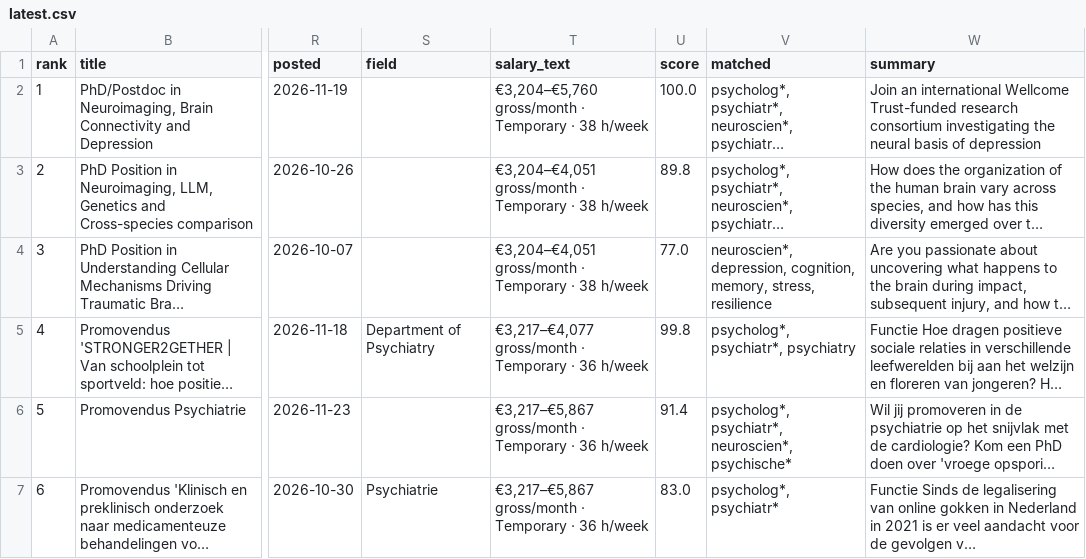
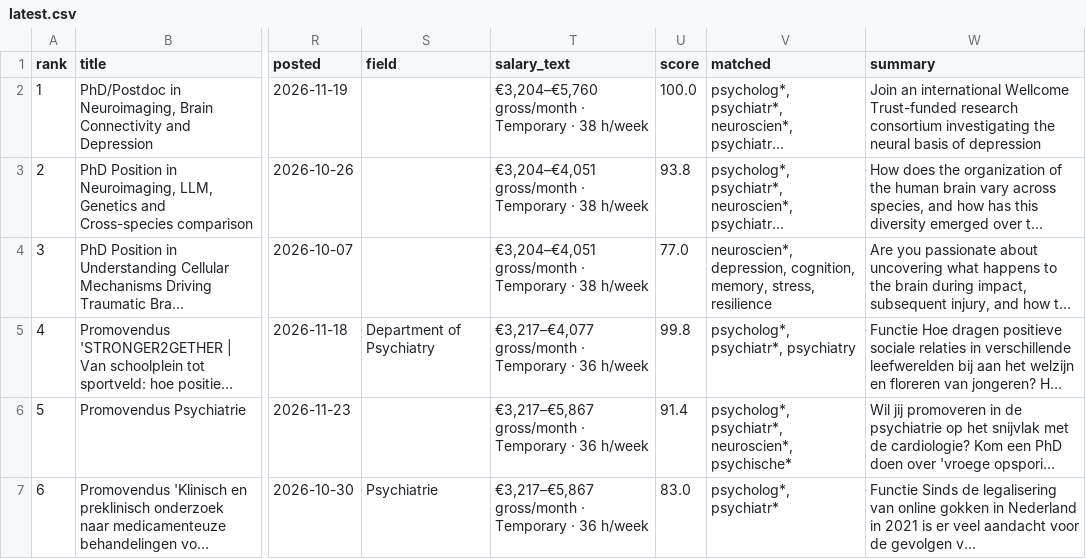
Before and after one commit to mojtaba220978/phd-radar, a CSV file: docs/latest.csv, drawn as a sheet; only a part is shown, gaps mark what is left out; long unchanged cells end in …; the diff names each change by its address in the sheet, - before the commit and + after, or states it on an @@ line.

```diff
--- a/docs/latest.csv
+++ b/docs/latest.csv
-U3 (score): 89.8
+U3 (score): 93.8
```
Also changed, not shown: reports/latest.csv, 7 other files.
